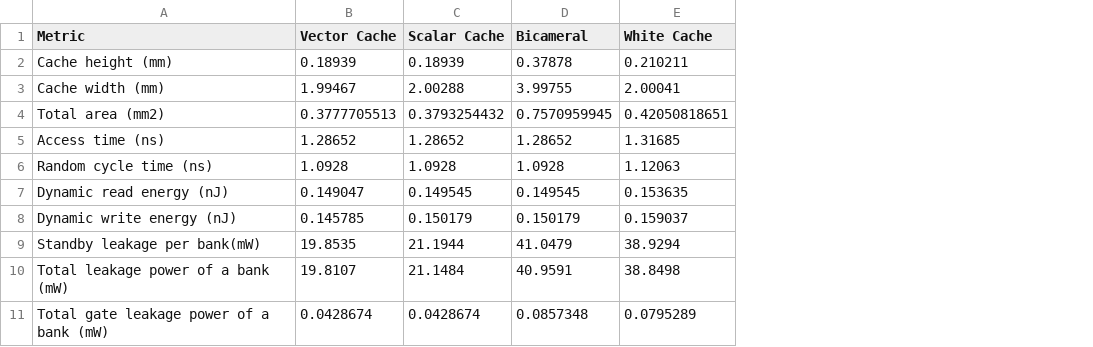
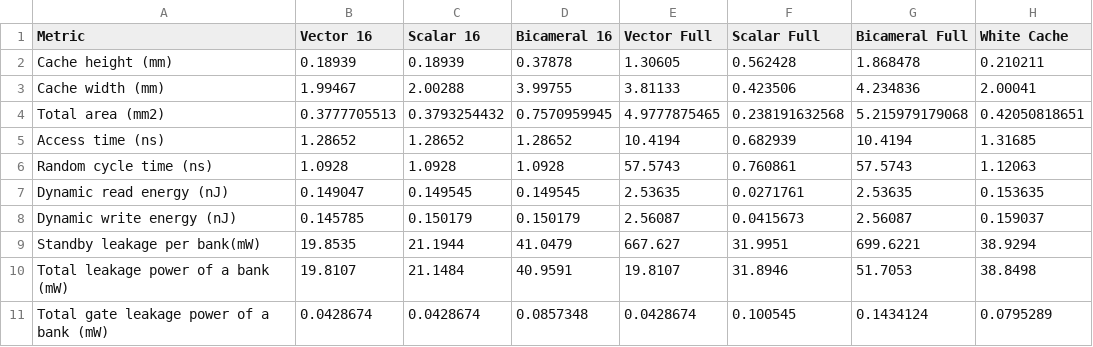
Before and after one commit to aiechevarria/cacti, a CSV file: bicameral/results/results.csv, drawn as a sheet; the diff names each change by its address in the sheet, - before the commit and + after, or states it on an @@ line.

Commit message:
Updated CSV and ODS results

```diff
--- a/bicameral/results/results.csv
+++ b/bicameral/results/results.csv
+column E (Vector Full), rows 2-11: 1.30605 | 3.81133 | 4.9777875465 | 10.4194 | 57.5743 | 2.53635 | 2.56087 | 667.627 | 19.8107 | 0.0428674
+column F (Scalar Full), rows 2-11: 0.562428 | 0.423506 | 0.238191632568 | 0.682939 | 0.760861 | 0.0271761 | 0.0415673 | 31.9951 | 31.8946 | 0.100545
+column G (Bicameral Full), rows 2-11: 1.868478 | 4.234836 | 5.215979179068 | 10.4194 | 57.5743 | 2.53635 | 2.56087 | 699.6221 | 51.7053 | 0.1434124
-B1: Vector Cache
+B1: Vector 16
-C1: Scalar Cache
+C1: Scalar 16
-D1: Bicameral
+D1: Bicameral 16
```
Also changed, not shown: 1 other file.
